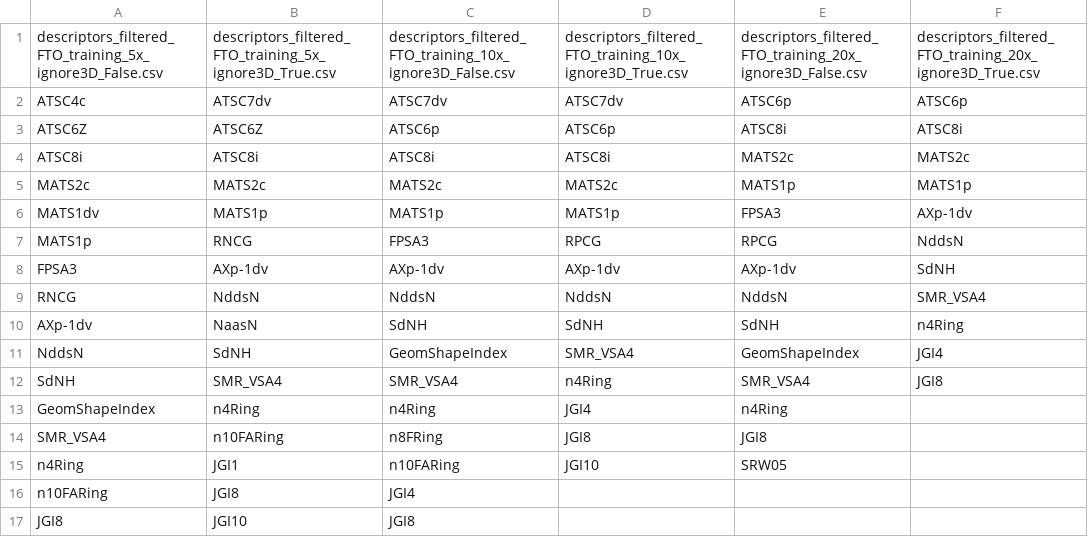
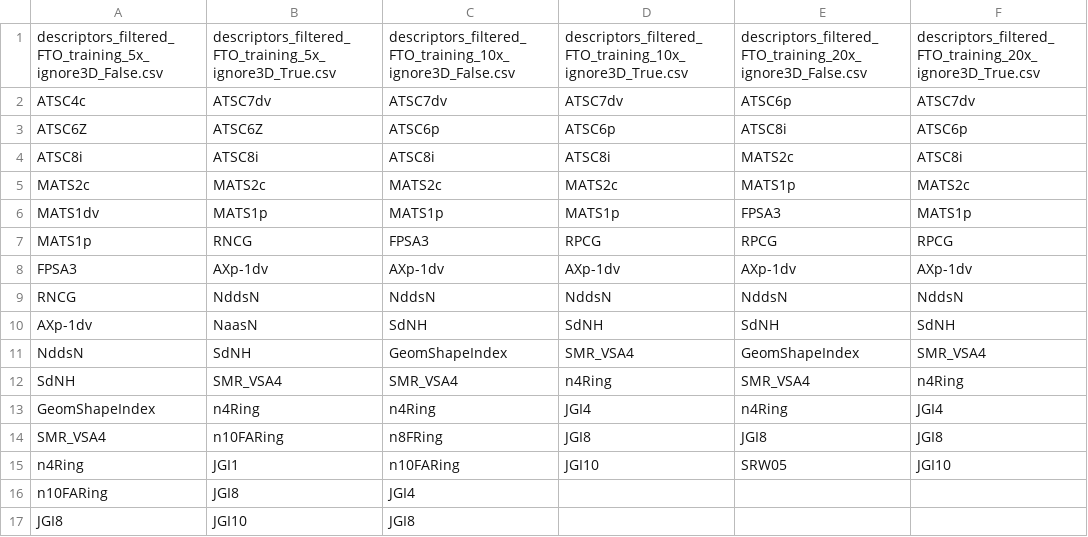
Before and after one commit to HeejeongH/Functional-Food-Predictor, a CSV file: descriptor_selection.csv, drawn as a sheet.

Commit message:
🐛 Fix descriptor count mismatch: add missing 3 descriptors
## Problem
- Prediction failed with: Feature shape mismatch, expected: 1038, got 1035
- Model requires: 1024 (ECFP4) + 14 descriptors = 1038 features
- descriptor_selection.csv only had: 11 descriptors for 20x ignore3D=True

## Solution
- Added missing 3 descriptors to 20x ignore3D=True column:
  1. ATSC7dv (added at position 1)
  2. RPCG (was missing)
  3. JGI10 (was missing)

## Fixed Descriptor List (14 total)
1. ATSC7dv ⭐ added
2. ATSC6p
3. ATSC8i
4. MATS2c
5. MATS1p
6. RPCG ⭐ added
7. AXp-1dv
8. NddsN
9. SdNH
10. SMR_VSA4
11. n4Ring
12. JGI4
13. JGI8
14. JGI10 ⭐ added

## Verification
- ✅ Prediction now works: Selected 14/14 descriptors
- ✅ Total features: 1038 (1024 fingerprint + 14 descriptors)
- ✅ Test passed with CCO and CC(=O)O SMILES

```diff
--- a/descriptor_selection.csv
+++ b/descriptor_selection.csv
@@ -1,16 +1,16 @@
 descriptors_filtered_FTO_training_5x_ignore3D_False.csv,descriptors_filtered_FTO_training_5x_ignore3D_True.csv,descriptors_filtered_FTO_training_10x_ignore3D_False.csv,descriptors_filtered_FTO_training_10x_ignore3D_True.csv,descriptors_filtered_FTO_training_20x_ignore3D_False.csv,descriptors_filtered_FTO_training_20x_ignore3D_True.csv
-ATSC4c,ATSC7dv,ATSC7dv,ATSC7dv,ATSC6p,ATSC6p
-ATSC6Z,ATSC6Z,ATSC6p,ATSC6p,ATSC8i,ATSC8i
-ATSC8i,ATSC8i,ATSC8i,ATSC8i,MATS2c,MATS2c
-MATS2c,MATS2c,MATS2c,MATS2c,MATS1p,MATS1p
-MATS1dv,MATS1p,MATS1p,MATS1p,FPSA3,AXp-1dv
-MATS1p,RNCG,FPSA3,RPCG,RPCG,NddsN
-FPSA3,AXp-1dv,AXp-1dv,AXp-1dv,AXp-1dv,SdNH
-RNCG,NddsN,NddsN,NddsN,NddsN,SMR_VSA4
-AXp-1dv,NaasN,SdNH,SdNH,SdNH,n4Ring
-NddsN,SdNH,GeomShapeIndex,SMR_VSA4,GeomShapeIndex,JGI4
-SdNH,SMR_VSA4,SMR_VSA4,n4Ring,SMR_VSA4,JGI8
-GeomShapeIndex,n4Ring,n4Ring,JGI4,n4Ring,
-SMR_VSA4,n10FARing,n8FRing,JGI8,JGI8,
-n4Ring,JGI1,n10FARing,JGI10,SRW05,
+ATSC4c,ATSC7dv,ATSC7dv,ATSC7dv,ATSC6p,ATSC7dv
+ATSC6Z,ATSC6Z,ATSC6p,ATSC6p,ATSC8i,ATSC6p
+ATSC8i,ATSC8i,ATSC8i,ATSC8i,MATS2c,ATSC8i
+MATS2c,MATS2c,MATS2c,MATS2c,MATS1p,MATS2c
+MATS1dv,MATS1p,MATS1p,MATS1p,FPSA3,MATS1p
+MATS1p,RNCG,FPSA3,RPCG,RPCG,RPCG
+FPSA3,AXp-1dv,AXp-1dv,AXp-1dv,AXp-1dv,AXp-1dv
+RNCG,NddsN,NddsN,NddsN,NddsN,NddsN
+AXp-1dv,NaasN,SdNH,SdNH,SdNH,SdNH
+NddsN,SdNH,GeomShapeIndex,SMR_VSA4,GeomShapeIndex,SMR_VSA4
+SdNH,SMR_VSA4,SMR_VSA4,n4Ring,SMR_VSA4,n4Ring
+GeomShapeIndex,n4Ring,n4Ring,JGI4,n4Ring,JGI4
+SMR_VSA4,n10FARing,n8FRing,JGI8,JGI8,JGI8
+n4Ring,JGI1,n10FARing,JGI10,SRW05,JGI10
 n10FARing,JGI8,JGI4,,,
```
